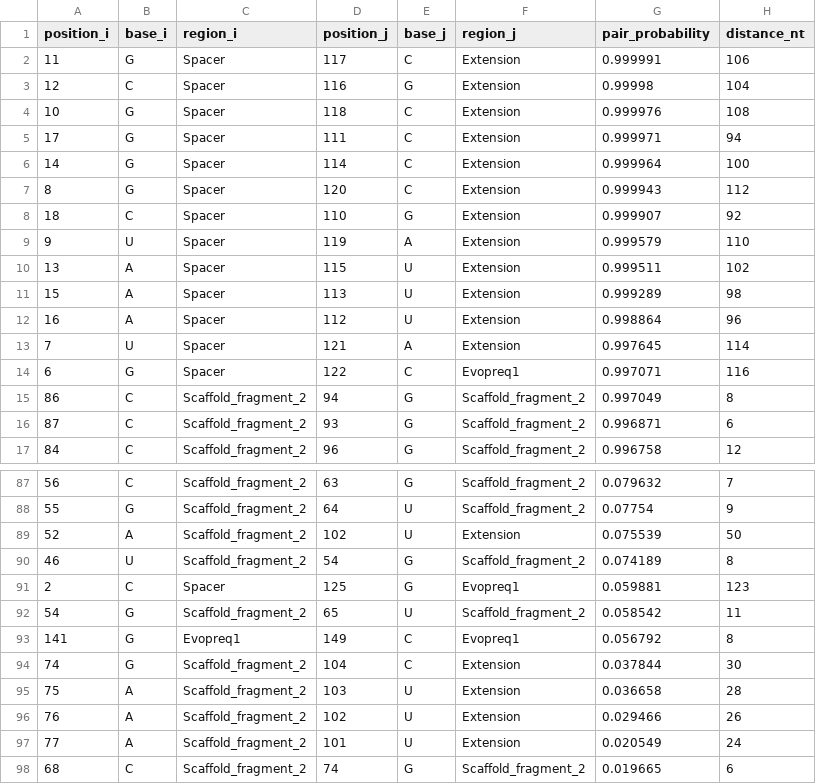
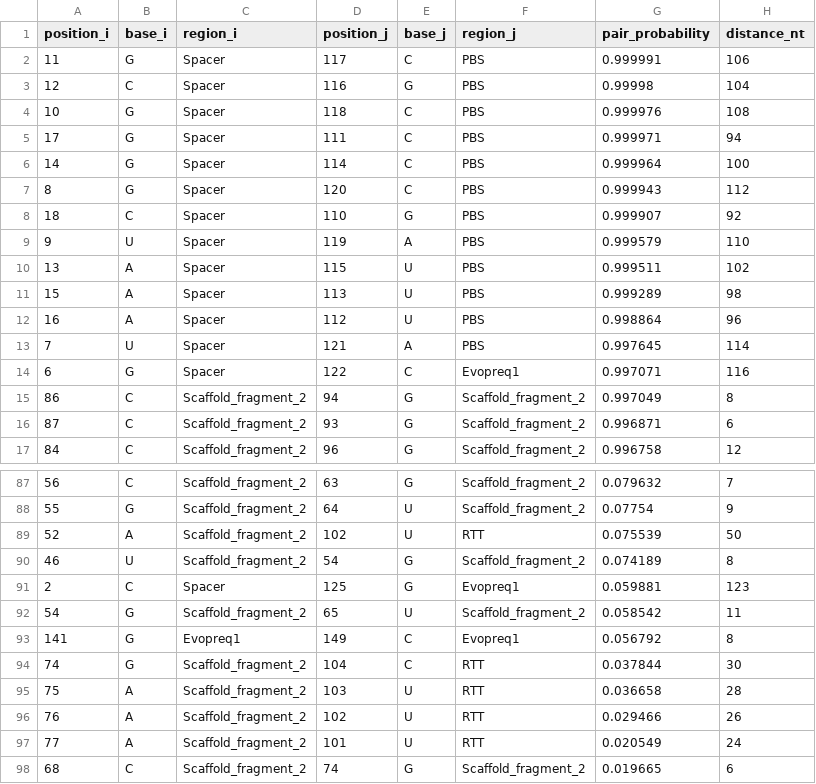
Before and after one commit to ExKyKyMa/pegrna-structural-bioinf, a TSV file: results/secondary_structure/PegRNA3_base_pair_probabilities.tsv, drawn as a sheet; only a part is shown, gaps mark what is left out; the diff covers the shown part only.

Commit message:
Write the 12+12 RTT/PBS boundary into the data layer and validate it
Adds data/raw/designs/PegRNA3_regions.tsv as the authoritative functional
region map (RTT 98-109, PBS 110-121) and PegRNA3_target_edit.tsv with the
verified target site and edit. Updates the FASTA headers from
PBS=unknown|RTT=unknown to RTT=98-109|PBS=110-121, the fragment and design
tables, docs/designs/PegRNA3.md, the region map in
extract_base_pair_probabilities.py, and the roadmap.

scripts/check_pegrna_design.py now compares the assembled fragments with
the reference FASTA character by character and checks every region against
the reference at its stated coordinates, with gap and overlap detection. A
length sum cannot catch compensating errors; this can. All checks pass.

Corrects the experimentally validated sgRNA ligation sites to 35/36 and
57/58, so the chosen junction 35/36 is validated. Junction 77/78 is kept
by decision: it occupies the same kind of loop in 3D and its
oligonucleotides are already synthesised. 57/58 is recorded as the
pre-registered fallback.

```diff
--- a/results/secondary_structure/PegRNA3_base_pair_probabilities.tsv
+++ b/results/secondary_structure/PegRNA3_base_pair_probabilities.tsv
@@ -1,14 +1,14 @@
 position_i	base_i	region_i	position_j	base_j	region_j	pair_probability	distance_nt
-11	G	Spacer	117	C	Extension	0.999991	106
-12	C	Spacer	116	G	Extension	0.99998	104
-10	G	Spacer	118	C	Extension	0.999976	108
-17	G	Spacer	111	C	Extension	0.999971	94
-14	G	Spacer	114	C	Extension	0.999964	100
-8	G	Spacer	120	C	Extension	0.999943	112
-18	C	Spacer	110	G	Extension	0.999907	92
-9	U	Spacer	119	A	Extension	0.999579	110
-13	A	Spacer	115	U	Extension	0.999511	102
-15	A	Spacer	113	U	Extension	0.999289	98
-16	A	Spacer	112	U	Extension	0.998864	96
-7	U	Spacer	121	A	Extension	0.997645	114
+11	G	Spacer	117	C	PBS	0.999991	106
+12	C	Spacer	116	G	PBS	0.99998	104
+10	G	Spacer	118	C	PBS	0.999976	108
+17	G	Spacer	111	C	PBS	0.999971	94
+14	G	Spacer	114	C	PBS	0.999964	100
+8	G	Spacer	120	C	PBS	0.999943	112
+18	C	Spacer	110	G	PBS	0.999907	92
+9	U	Spacer	119	A	PBS	0.999579	110
+13	A	Spacer	115	U	PBS	0.999511	102
+15	A	Spacer	113	U	PBS	0.999289	98
+16	A	Spacer	112	U	PBS	0.998864	96
+7	U	Spacer	121	A	PBS	0.997645	114
 6	G	Spacer	122	C	Evopreq1	0.997071	116
@@ -88,3 +88,3 @@ position_i	base_i	region_i	position_j	base_j	region_j	pair_probability	distance_
 55	G	Scaffold_fragment_2	64	U	Scaffold_fragment_2	0.07754	9
-52	A	Scaffold_fragment_2	102	U	Extension	0.075539	50
+52	A	Scaffold_fragment_2	102	U	RTT	0.075539	50
 46	U	Scaffold_fragment_2	54	G	Scaffold_fragment_2	0.074189	8
@@ -93,6 +93,6 @@ position_i	base_i	region_i	position_j	base_j	region_j	pair_probability	distance_
 141	G	Evopreq1	149	C	Evopreq1	0.056792	8
-74	G	Scaffold_fragment_2	104	C	Extension	0.037844	30
-75	A	Scaffold_fragment_2	103	U	Extension	0.036658	28
-76	A	Scaffold_fragment_2	102	U	Extension	0.029466	26
-77	A	Scaffold_fragment_2	101	U	Extension	0.020549	24
+74	G	Scaffold_fragment_2	104	C	RTT	0.037844	30
+75	A	Scaffold_fragment_2	103	U	RTT	0.036658	28
+76	A	Scaffold_fragment_2	102	U	RTT	0.029466	26
+77	A	Scaffold_fragment_2	101	U	RTT	0.020549	24
 68	C	Scaffold_fragment_2	74	G	Scaffold_fragment_2	0.019665	6
```
Also changed, not shown: 21 edited cells elsewhere in this file, data/raw/designs/PegRNA3_fragments.tsv, data/raw/designs/pegrna_designs.tsv, 10 other files.
